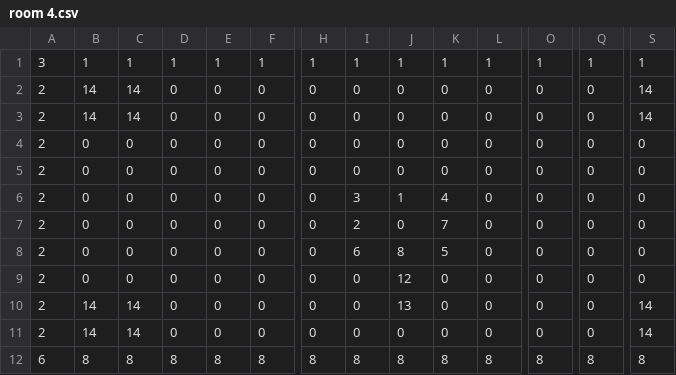
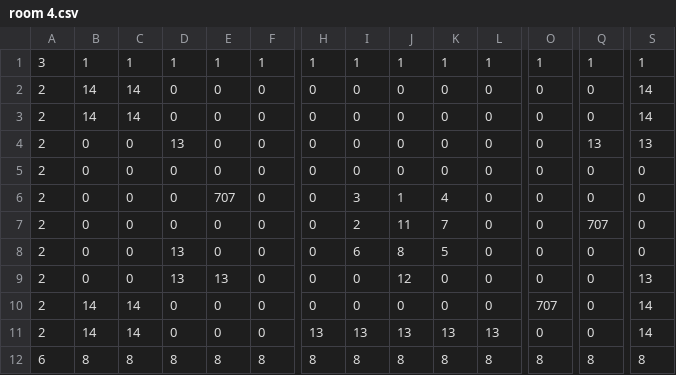
Before and after one commit to svigkam/game, a CSV file: assets/maps/level 3/room 4.csv, drawn as a sheet; only a part is shown, gaps mark what is left out; removed rows and columns are numbered as before the commit, all else as after; rows hold the shown columns only; the diff names each change by its address in the sheet, - before the commit and + after, or states it on an @@ line.

```diff
--- a/assets/maps/level 3/room 4.csv
+++ b/assets/maps/level 3/room 4.csv
+row 4: 2 | 0 | 0 | 13 | 0 | 0 | 0 | 0 | 0 | 0 | 0 | 0 | 13 | 13
-row 5: 2 | 0 | 0 | 0 | 0 | 0 | 0 | 0 | 0 | 0 | 0 | 0 | 0 | 0
-E6: 0
+E6: 707
-J7: 0
+J7: 11
-Q7: 0
+Q7: 707
-D8:D9: 0
+D8:D9: 13
-E9: 0
+E9: 13
-S9: 0
+S9: 13
-J10: 13
+J10: 0
-O10: 0
+O10: 707
-H11: 0
+H11: 13
-I11: 0
+I11: 13
-J11: 0
+J11: 13
-K11: 0
+K11: 13
-L11: 0
+L11: 13
```
Also changed, not shown: assets/maps/level 2/room 5.csv, assets/maps/level 4/room 2.csv, 23 other files.
